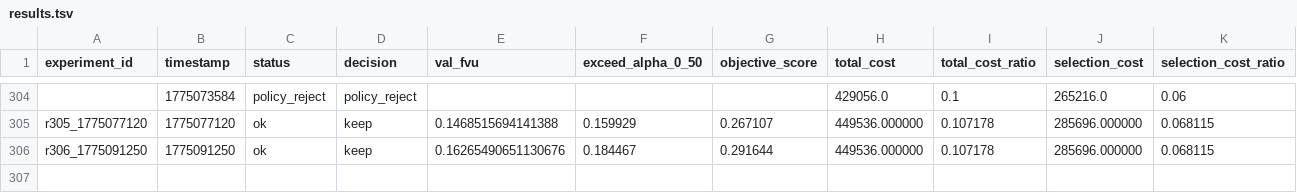
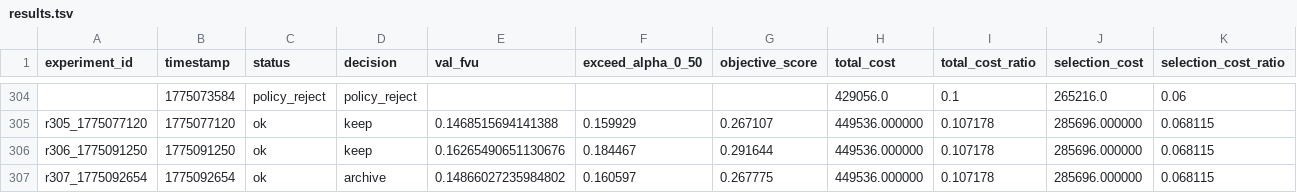
Before and after one commit to duanzhaol/sparsify, a TSV file: research/history/results.tsv, drawn as a sheet; only a part is shown, gaps mark what is left out; rows hold the shown columns only; the diff names each change by its address in the sheet, - before the commit and + after, or states it on an @@ line.

Commit message:
experiment: round 0307 standard shared_cascade_product_key_expert_jumprelu archive

```diff
--- a/research/history/results.tsv
+++ b/research/history/results.tsv
+row 307: r307_1775092654 | 1775092654 | ok | archive | 0.14866027235984802 | 0.160597 | 0.267775 | 449536.000000 | 0.107178 | 285696.000000 | 0.068115
```
Also changed, not shown: 8 other files.
